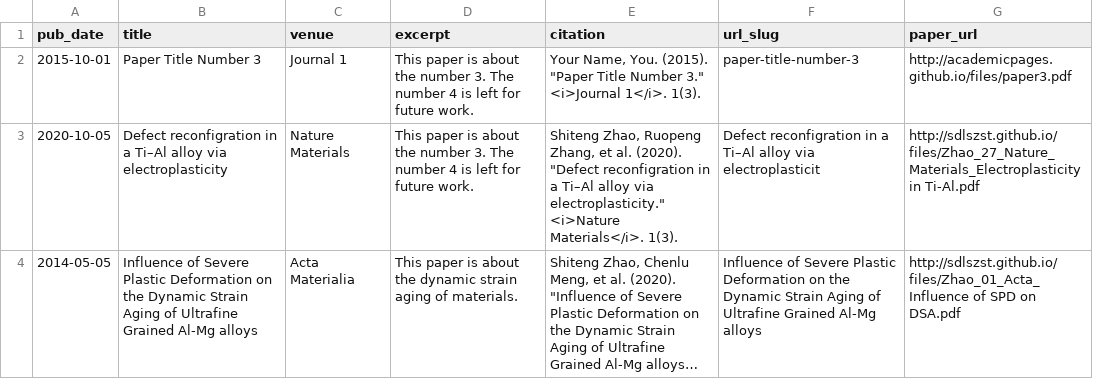
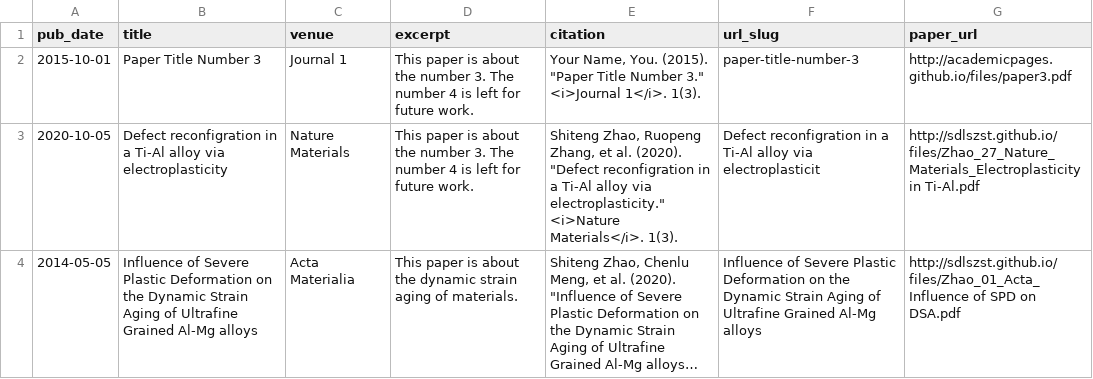
Before and after one commit to sdlszst/academicpages.github.io, a TSV file: markdown_generator/publications.tsv, drawn as a sheet; long unchanged cells end in …; the diff names each change by its address in the sheet, - before the commit and + after, or states it on an @@ line.

```diff
--- a/markdown_generator/publications.tsv
+++ b/markdown_generator/publications.tsv
-B3 (title): …in a Ti–Al alloy via…
+B3 (title): …in a Ti-Al alloy via…
-E3 (citation): …in a Ti–Al alloy via…
+E3 (citation): …in a Ti-Al alloy via…
-F3 (url_slug): …in a Ti–Al alloy via…
+F3 (url_slug): …in a Ti-Al alloy via…
```
Also changed, not shown: 2 other files.
